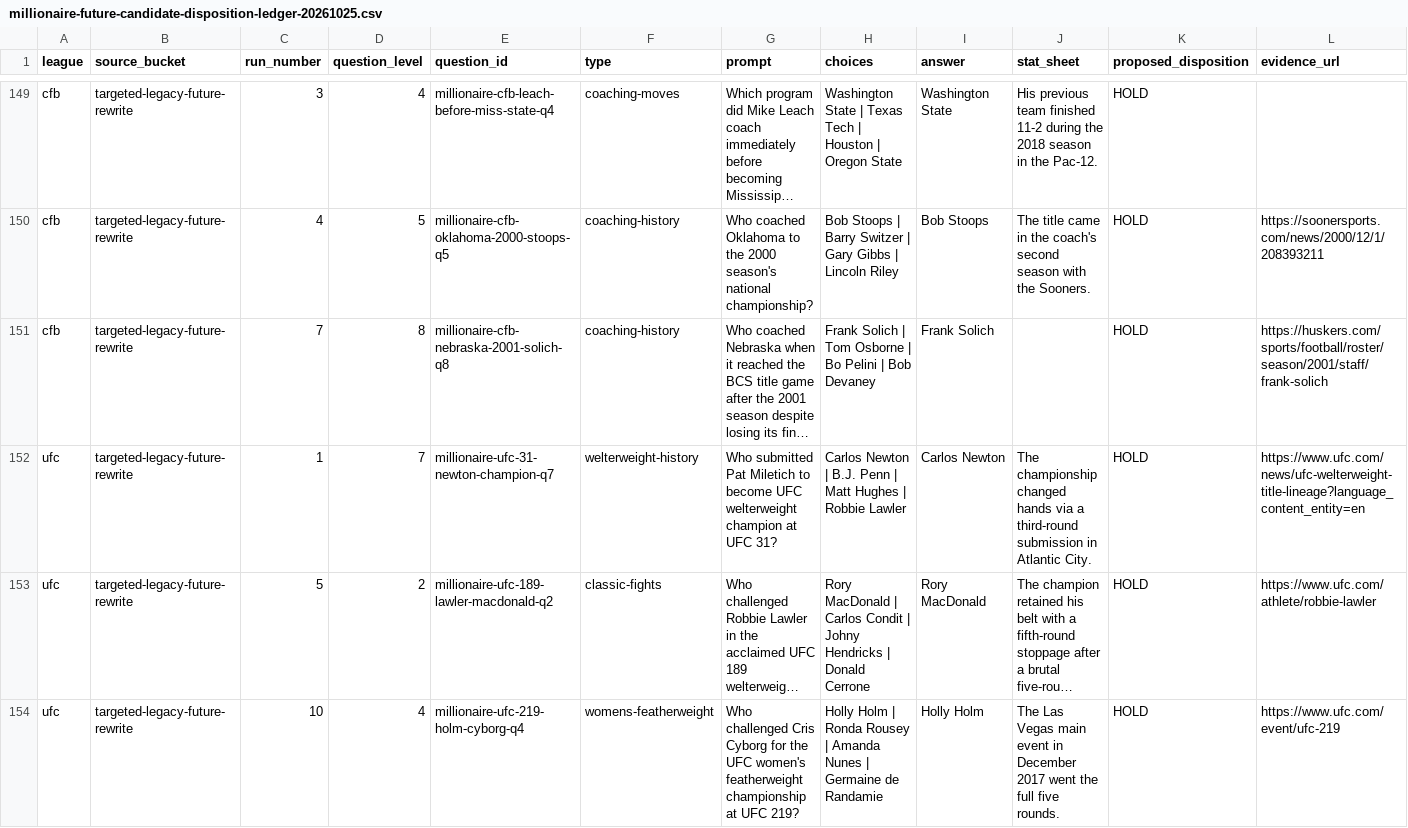
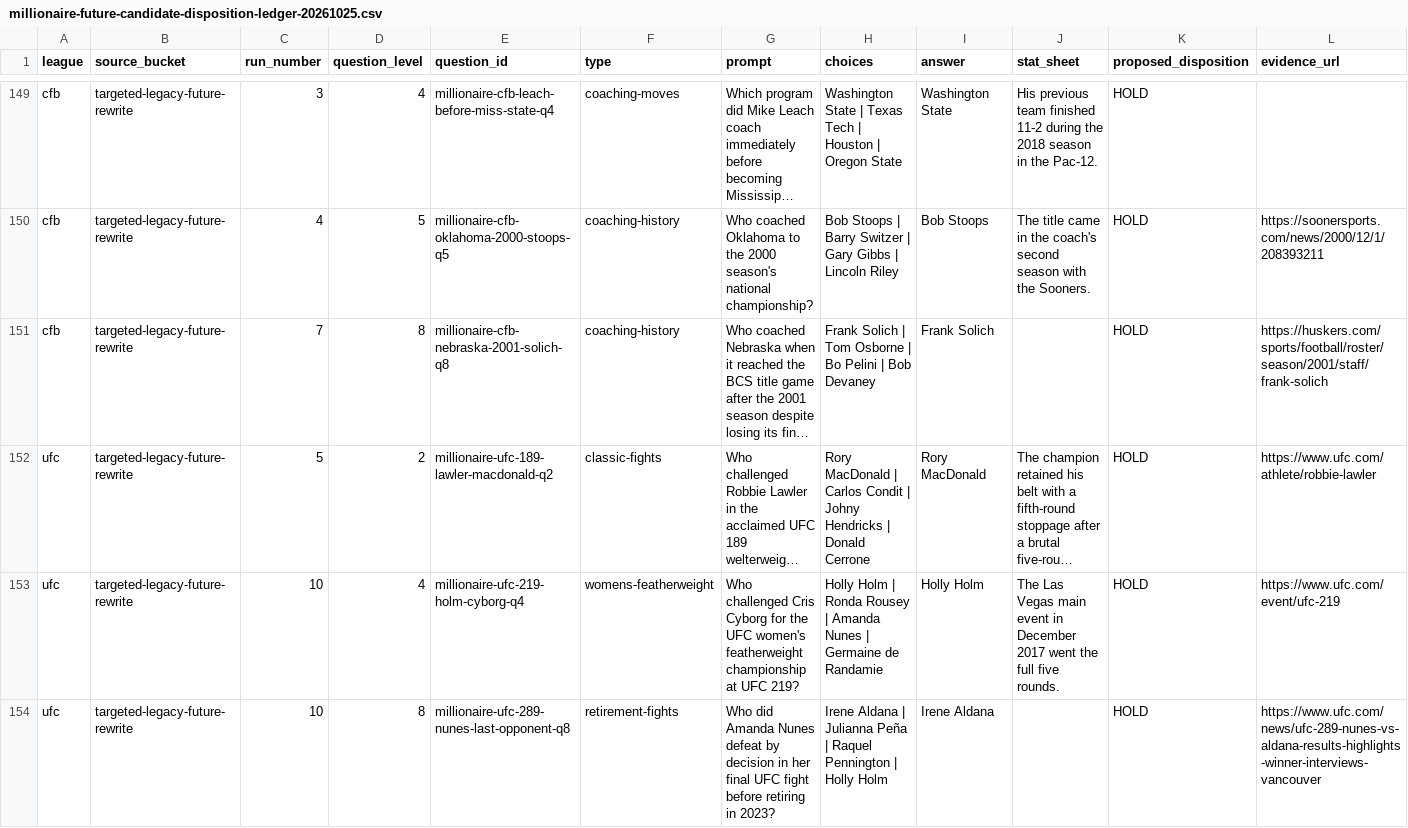
Before and after one commit to codyking0602/Octagon-HQ, a CSV file: docs/audits/millionaire-future-candidate-disposition-ledger-20261025.csv, drawn as a sheet; only a part is shown, gaps mark what is left out; the shorter side is filled out with more unchanged rows; long unchanged cells end in …; rows hold the shown columns only; the diff names each change by its address in the sheet, - before the commit and + after, or states it on an @@ line.

Commit message:
audit(millionaire): remove displaced UFC proposal from candidate inventory

```diff
--- a/docs/audits/millionaire-future-candidate-disposition-ledger-20261025.csv
+++ b/docs/audits/millionaire-future-candidate-disposition-ledger-20261025.csv
-row 152: ufc | targeted-legacy-future-rewrite | 1 | 7 | millionaire-ufc-31-newton-champion-q7 | welterweight-history | Who submitted Pat Miletich to become UFC welterweight champion at UFC 31? | Carlos Newton | B.J. Penn | Matt Hughes | Robbie Lawler | Carlos Newton | The championship changed hands via a third-round submission in Atlantic City. | HOLD | https://www.ufc.com/news/ufc-welterweight-title-lineage?language_content_entity=en
```
